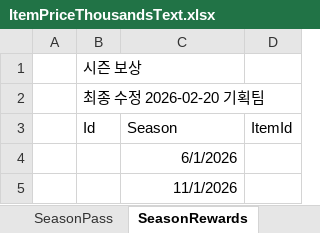
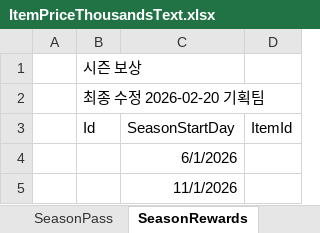
Before and after one commit to bluekms/StaticDataPipeline, an Excel workbook: ScenarioTest/Feature/Rpg/Broken/Rpg/Items/ItemPriceThousandsText.xlsx, sheet SeasonRewards, drawn as a sheet; values as stored, in another font and other column widths than the file's, no borders; the diff names each change by its address in the sheet, - before the commit and + after, or states it on an @@ line.

```diff
--- a/ScenarioTest/Feature/Rpg/Broken/Rpg/Items/ItemPriceThousandsText.xlsx (sheet SeasonRewards)
+++ b/ScenarioTest/Feature/Rpg/Broken/Rpg/Items/ItemPriceThousandsText.xlsx (sheet SeasonRewards)
-C3: Season
+C3: SeasonStartDay
```
Also changed, not shown: sheet Quests, other sheet tabs, ScenarioTest/Feature/Rpg/Broken/Rpg/Currencies/CurrencyCapThousandsFormat.xlsx, ScenarioTest/Feature/Rpg/Broken/Rpg/Items/ItemIdOutsideBand.xlsx, 47 other files.
